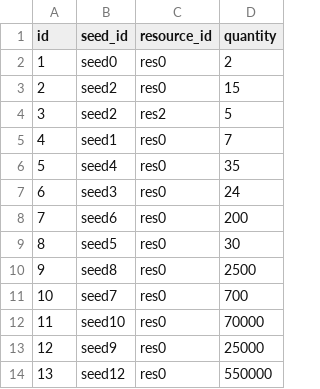
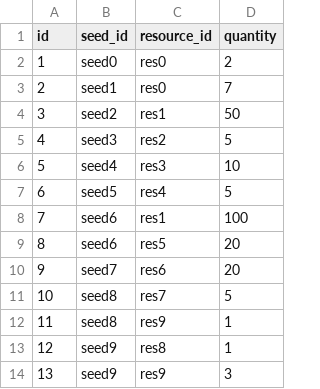
Before and after one commit to bjones3/webMinigame, a CSV file: ruledata/seed_yields.csv, drawn as a sheet; only a part is shown; the diff covers the shown part only.

```diff
--- a/ruledata/seed_yields.csv
+++ b/ruledata/seed_yields.csv
@@ -2,13 +2,13 @@ id,seed_id,resource_id,quantity
 1,seed0,res0,2
-2,seed2,res0,15
-3,seed2,res2,5
-4,seed1,res0,7
-5,seed4,res0,35
-6,seed3,res0,24
-7,seed6,res0,200
-8,seed5,res0,30
-9,seed8,res0,2500
-10,seed7,res0,700
-11,seed10,res0,70000
-12,seed9,res0,25000
-13,seed12,res0,550000
+2,seed1,res0,7
+3,seed2,res1,50
+4,seed3,res2,5
+5,seed4,res3,10
+6,seed5,res4,5
+7,seed6,res1,100
+8,seed6,res5,20
+9,seed7,res6,20
+10,seed8,res7,5
+11,seed8,res9,1
+12,seed9,res8,1
+13,seed9,res9,3
```
Also changed, not shown: 14 edited cells elsewhere in this file, ruledata/recipe_costs.csv, ruledata/recipes.csv, 6 other files.
